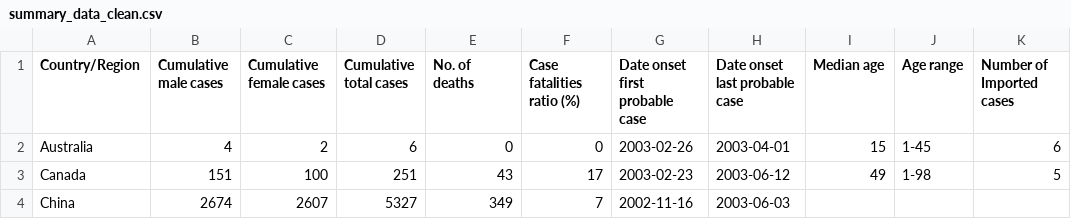
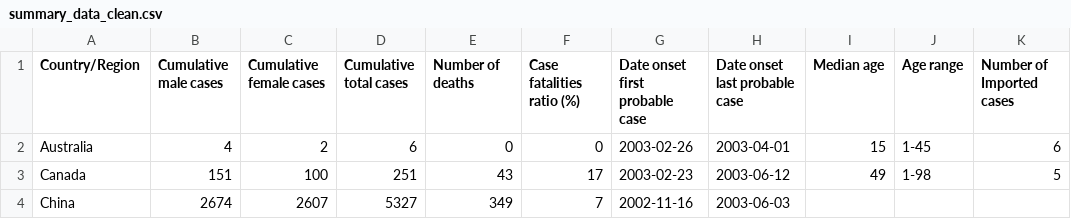
Before and after one commit to shirleyyyysun/3179, a CSV file: summary_data_clean.csv, drawn as a sheet; only a part is shown; the diff names each change by its address in the sheet, - before the commit and + after, or states it on an @@ line.

Commit message:
Update summary_data_clean.csv

```diff
--- a/summary_data_clean.csv
+++ b/summary_data_clean.csv
-E1: No. of deaths
+E1: Number of deaths
```
